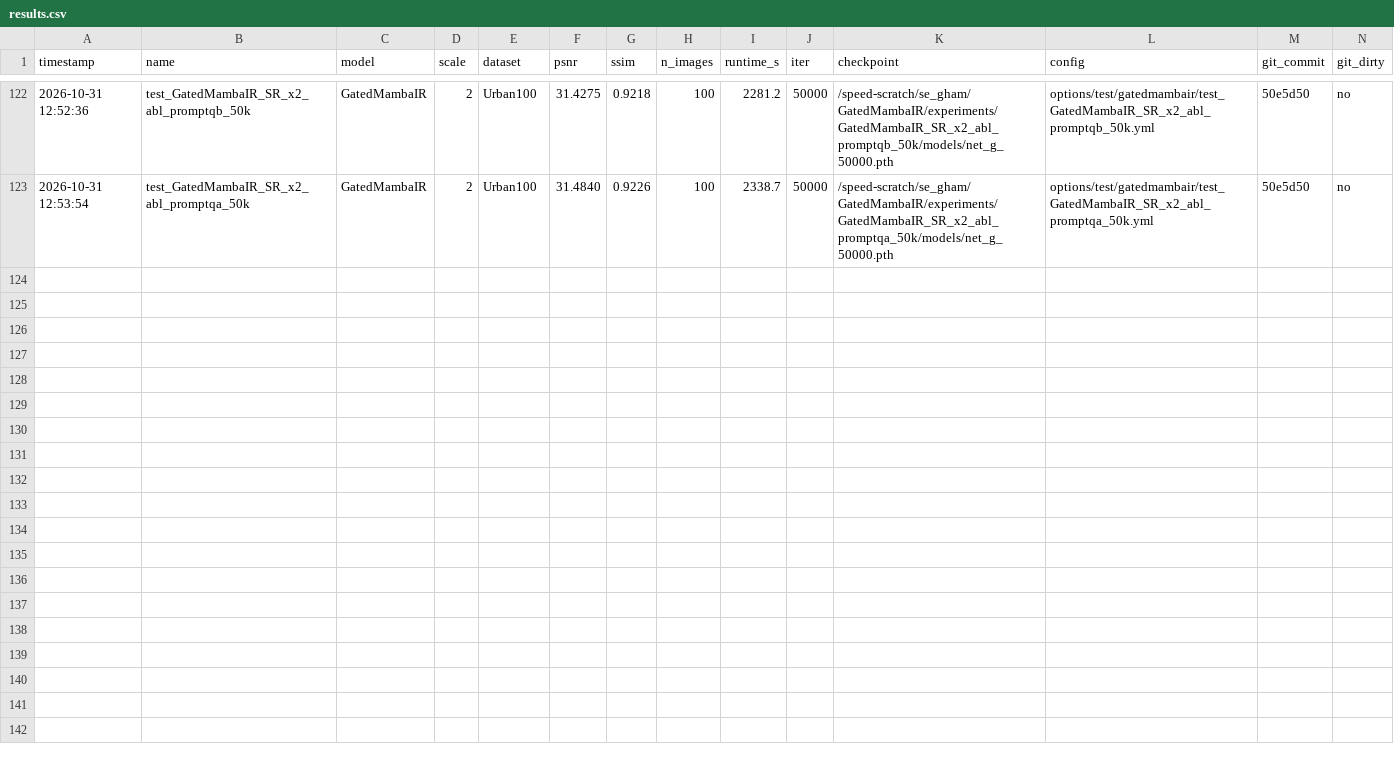
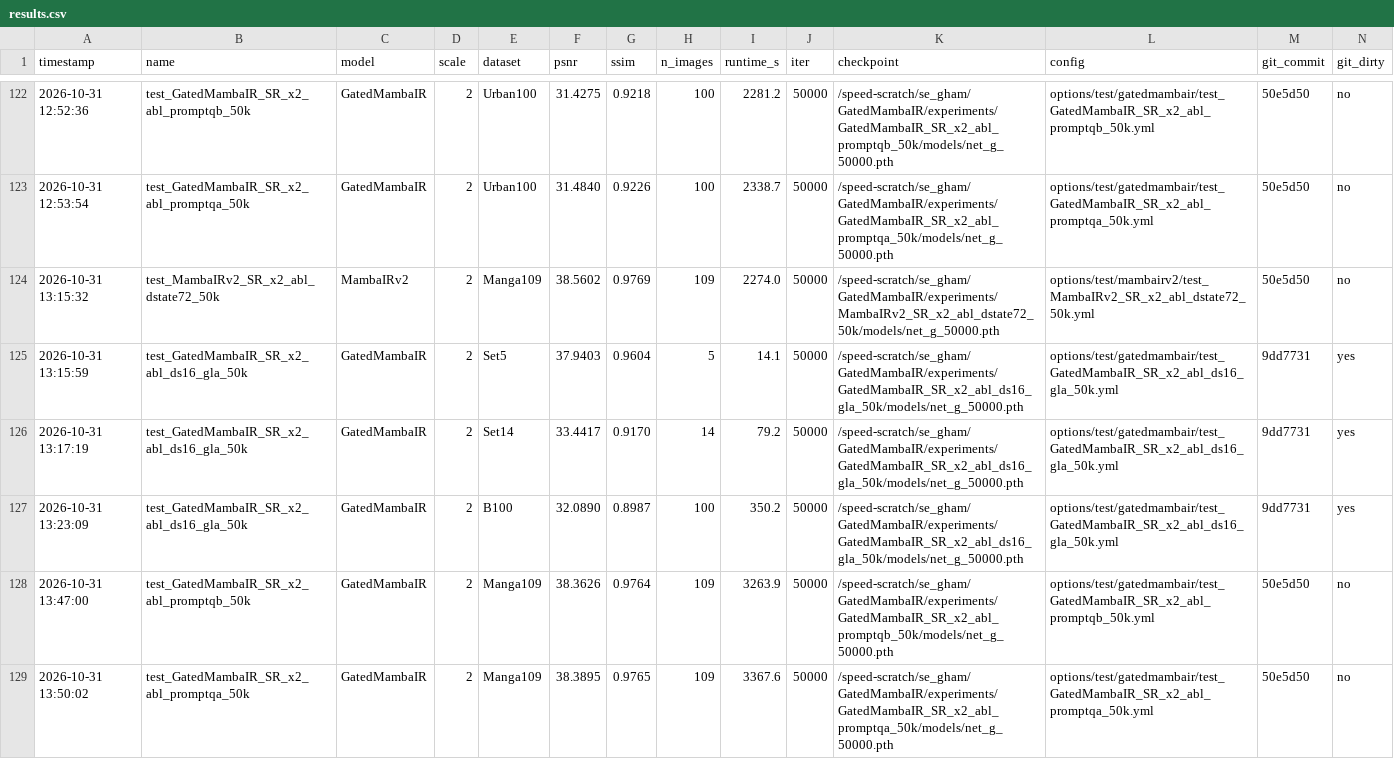
Before and after one commit to sepehrgh98/GatedMamabaIR, a CSV file: docs/results.csv, drawn as a sheet; only a part is shown, gaps mark what is left out; rows hold the shown columns only; the diff names each change by its address in the sheet, - before the commit and + after, or states it on an @@ line.

```diff
--- a/docs/results.csv
+++ b/docs/results.csv
+row 124: 2026-10-31 13:15:32 | test_MambaIRv2_SR_x2_abl_dstate72_50k | MambaIRv2 | 2 | Manga109 | 38.5602 | 0.9769 | 109 | 2274.0 | 50000 | /speed-scratch/se_gham/GatedMambaIR/experiments/MambaIRv2_SR_x2_abl_dstate72_50k/models/net_g_50000.pth | options/test/mambairv2/test_MambaIRv2_SR_x2_abl_dstate72_50k.yml | 50e5d50 | no
+row 125: 2026-10-31 13:15:59 | test_GatedMambaIR_SR_x2_abl_ds16_gla_50k | GatedMambaIR | 2 | Set5 | 37.9403 | 0.9604 | 5 | 14.1 | 50000 | /speed-scratch/se_gham/GatedMambaIR/experiments/GatedMambaIR_SR_x2_abl_ds16_gla_50k/models/net_g_50000.pth | options/test/gatedmambair/test_GatedMambaIR_SR_x2_abl_ds16_gla_50k.yml | 9dd7731 | yes
+row 126: 2026-10-31 13:17:19 | test_GatedMambaIR_SR_x2_abl_ds16_gla_50k | GatedMambaIR | 2 | Set14 | 33.4417 | 0.9170 | 14 | 79.2 | 50000 | /speed-scratch/se_gham/GatedMambaIR/experiments/GatedMambaIR_SR_x2_abl_ds16_gla_50k/models/net_g_50000.pth | options/test/gatedmambair/test_GatedMambaIR_SR_x2_abl_ds16_gla_50k.yml | 9dd7731 | yes
+row 127: 2026-10-31 13:23:09 | test_GatedMambaIR_SR_x2_abl_ds16_gla_50k | GatedMambaIR | 2 | B100 | 32.0890 | 0.8987 | 100 | 350.2 | 50000 | /speed-scratch/se_gham/GatedMambaIR/experiments/GatedMambaIR_SR_x2_abl_ds16_gla_50k/models/net_g_50000.pth | options/test/gatedmambair/test_GatedMambaIR_SR_x2_abl_ds16_gla_50k.yml | 9dd7731 | yes
+row 128: 2026-10-31 13:47:00 | test_GatedMambaIR_SR_x2_abl_promptqb_50k | GatedMambaIR | 2 | Manga109 | 38.3626 | 0.9764 | 109 | 3263.9 | 50000 | /speed-scratch/se_gham/GatedMambaIR/experiments/GatedMambaIR_SR_x2_abl_promptqb_50k/models/net_g_50000.pth | options/test/gatedmambair/test_GatedMambaIR_SR_x2_abl_promptqb_50k.yml | 50e5d50 | no
+row 129: 2026-10-31 13:50:02 | test_GatedMambaIR_SR_x2_abl_promptqa_50k | GatedMambaIR | 2 | Manga109 | 38.3895 | 0.9765 | 109 | 3367.6 | 50000 | /speed-scratch/se_gham/GatedMambaIR/experiments/GatedMambaIR_SR_x2_abl_promptqa_50k/models/net_g_50000.pth | options/test/gatedmambair/test_GatedMambaIR_SR_x2_abl_promptqa_50k.yml | 50e5d50 | no
```
